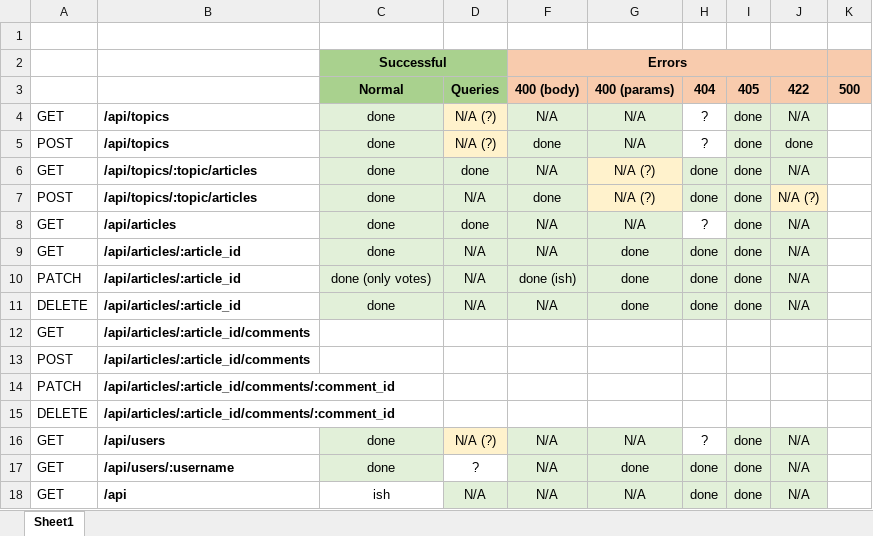
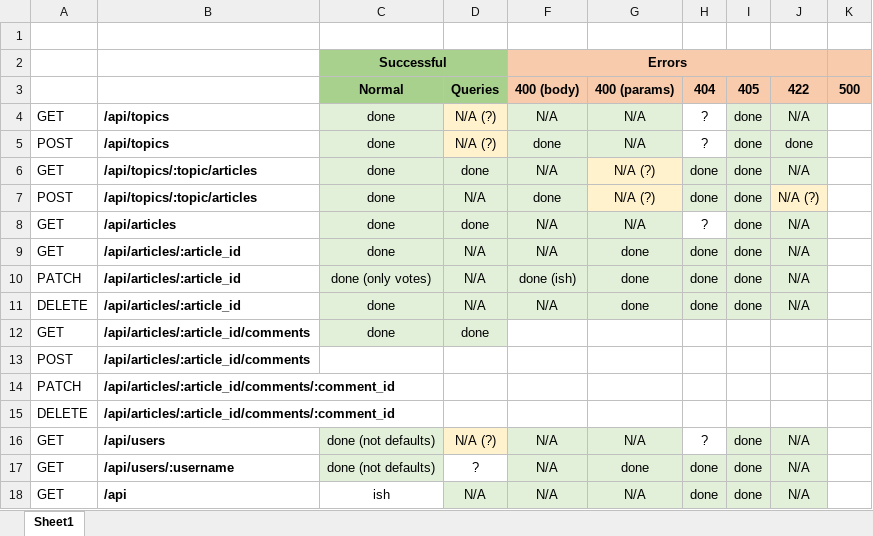
Before and after one commit to isabelmaccabee/northcoder-news-api, an Excel workbook: Checklist_spreadsheet.xlsx, sheet Sheet1, drawn as a sheet; values as stored, in another font and other column widths than the file's, no borders; the diff names each change by its address in the sheet, - before the commit and + after, or states it on an @@ line.

```diff
--- a/Checklist_spreadsheet.xlsx (sheet Sheet1)
+++ b/Checklist_spreadsheet.xlsx (sheet Sheet1)
-C12: (empty)
+C12: done
-C12:D12 fill: none
+C12:D12 fill: #E2F0D9
-D12: (empty)
+D12: done
-C16:C17: done
+C16:C17: done (not defaults)
```
Also changed, not shown: 2 other files.
